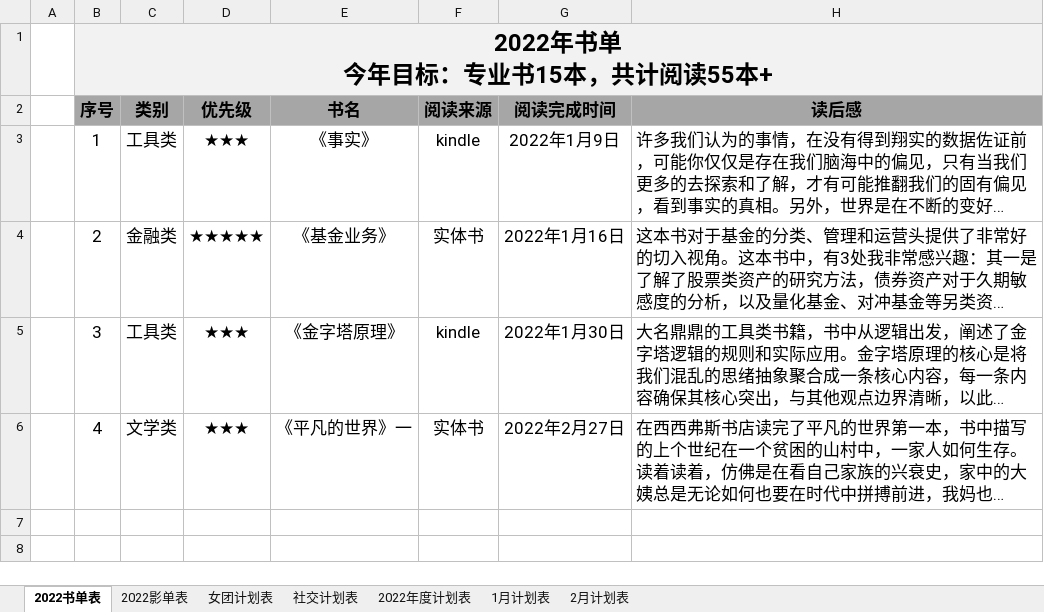
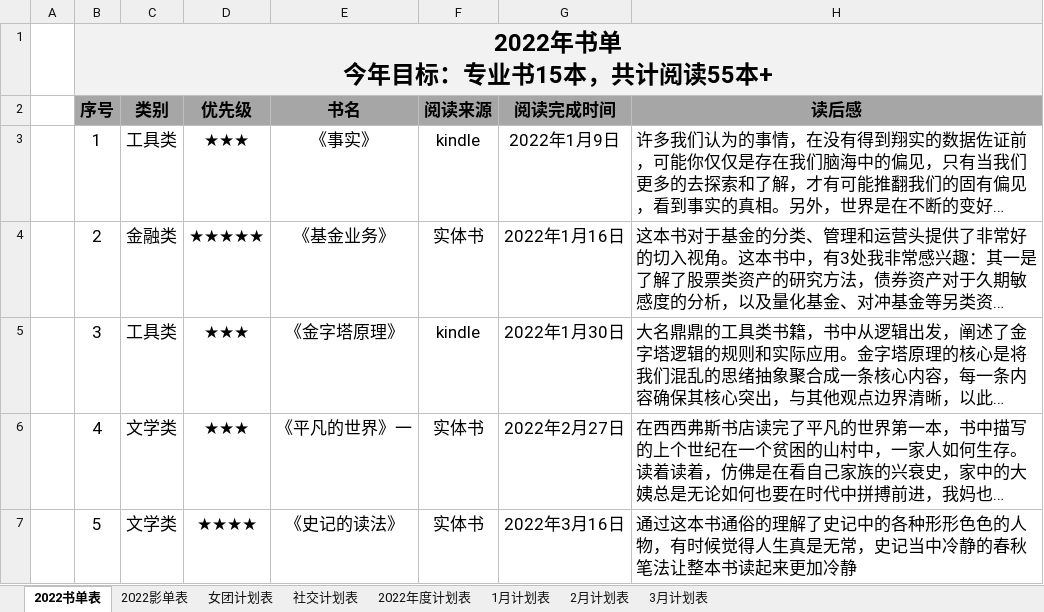
Before and after one commit to kayla00822/kayla00822.github.io, an Excel workbook: 年度计划表.xlsx, sheet 2022书单表, drawn as a sheet; long unchanged cells end in …; values as stored, in another font and other column widths than the file's, no borders; the diff names each change by its address in the sheet, - before the commit and + after, or states it on an @@ line.

```diff
--- a/年度计划表.xlsx (sheet 2022书单表)
+++ b/年度计划表.xlsx (sheet 2022书单表)
+sheet tab: 3月计划表
+row 7:  | 5 | 文学类 | ★★★★ | 《史记的读法》 | 实体书 | 2022年3月16日 | 通过这本书通俗的理解了史记中的各种形形色色的人物，有时候觉得人生真是无常，史记当中冷静的春秋笔法让整本书读起来更加冷静
```
Also changed, not shown: sheet 2022年度计划表, 2022年计划表.xlsm, 苏老师22年计划表.xlsx, 3 other files.
